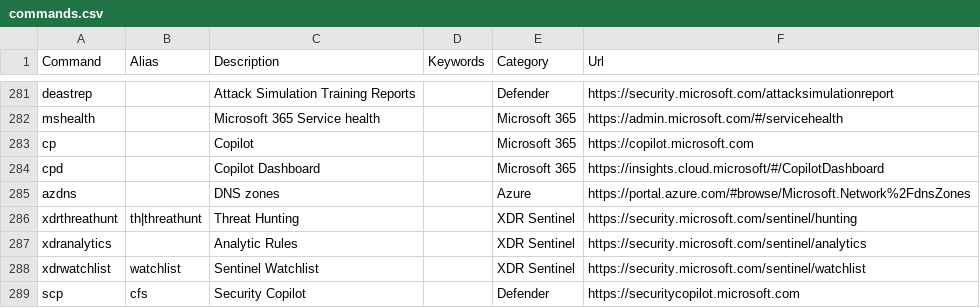
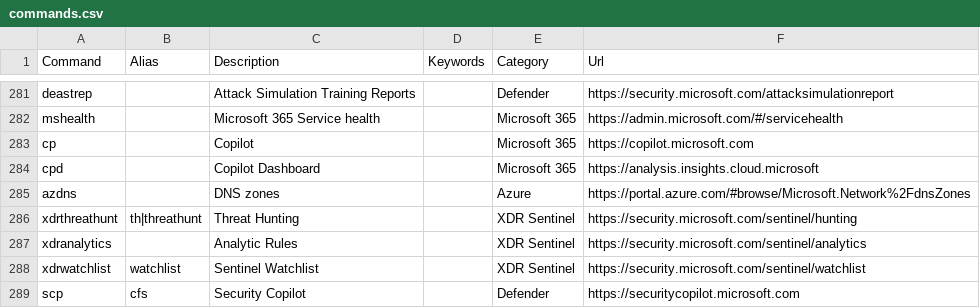
Before and after one commit to merill/cmd, a CSV file: website/config/commands.csv, drawn as a sheet; only a part is shown, gaps mark what is left out.

Commit message:
Update commands.csv

```diff
--- a/website/config/commands.csv
+++ b/website/config/commands.csv
@@ -283,3 +283,3 @@ mshealth,,Microsoft 365 Service health,,Microsoft 365,https://admin.microsoft.co
 cp,,Copilot,,Microsoft 365,https://copilot.microsoft.com
-cpd,,Copilot Dashboard,,Microsoft 365,https://insights.cloud.microsoft/#/CopilotDashboard
+cpd,,Copilot Dashboard,,Microsoft 365,https://analysis.insights.cloud.microsoft
 azdns,,DNS zones,,Azure,https://portal.azure.com/#browse/Microsoft.Network%2FdnsZones
```
